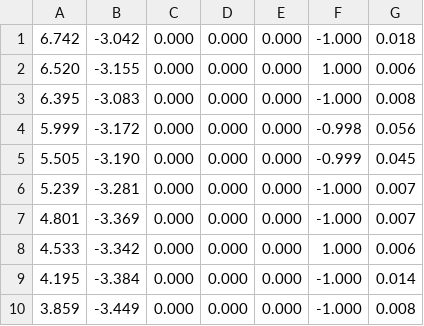
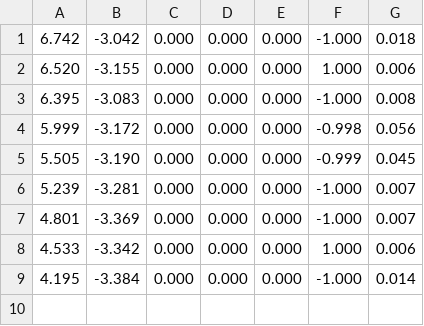
Before and after one commit to HARPLab/fetch_study, a CSV file: waypoints/ab.csv, drawn as a sheet.

```diff
--- a/waypoints/ab.csv
+++ b/waypoints/ab.csv
@@ -9,2 +9 @@
 4.195, -3.384, 0.000, 0.000, 0.000, -1.000, 0.014
-3.859, -3.449, 0.000, 0.000, 0.000, -1.000, 0.008
```
Also changed, not shown: 1 other file.
